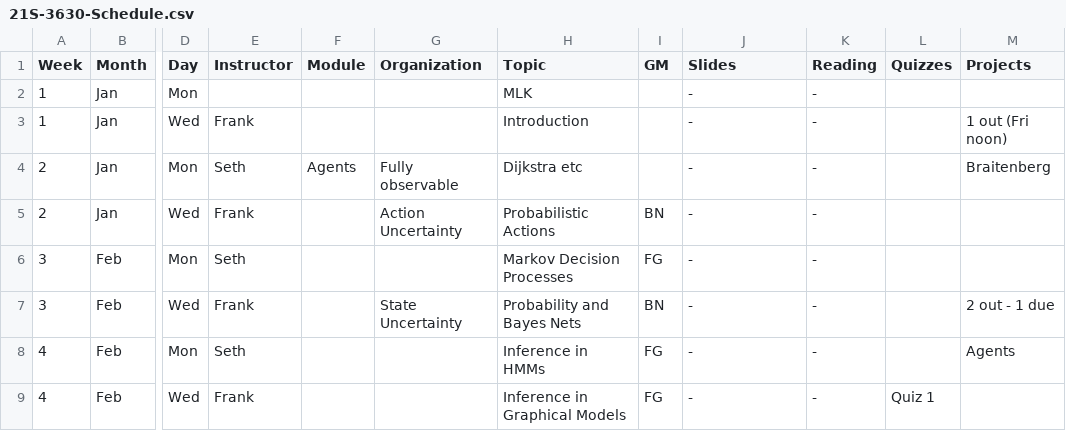
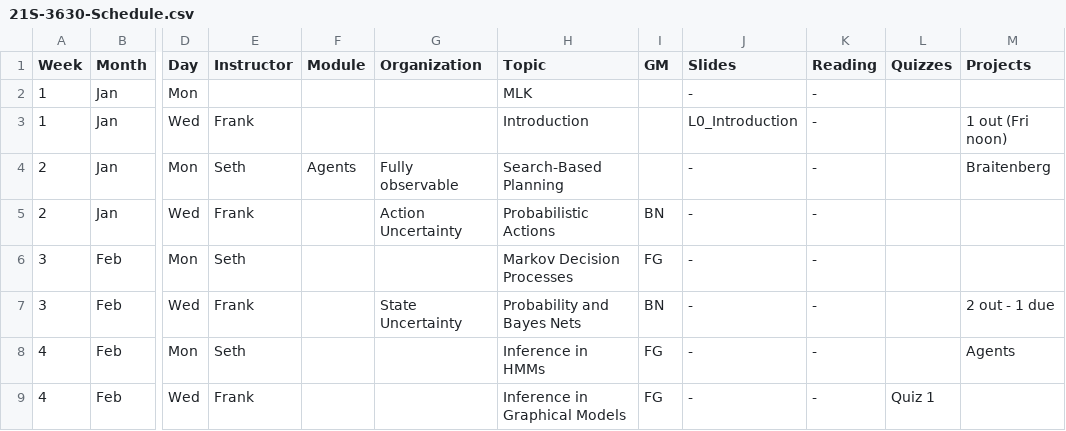
Before and after one commit to dellaert/22F-3630, a CSV file: _data/21S-3630-Schedule.csv, drawn as a sheet; only a part is shown, gaps mark what is left out; the diff names each change by its address in the sheet, - before the commit and + after, or states it on an @@ line.

Commit message:
Intro slides

```diff
--- a/_data/21S-3630-Schedule.csv
+++ b/_data/21S-3630-Schedule.csv
-J3 (Slides): -
+J3 (Slides): L0_Introduction
-H4 (Topic): Dijkstra etc
+H4 (Topic): Search-Based Planning
```
Also changed, not shown: 2 other files.
